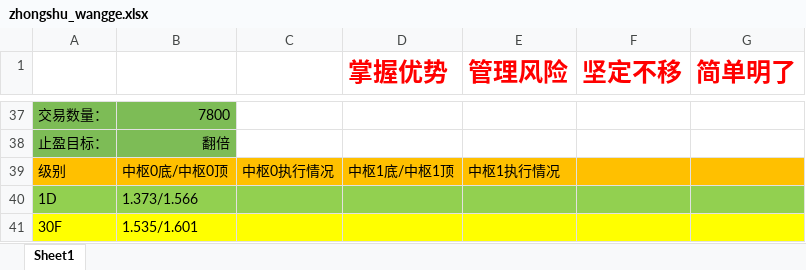
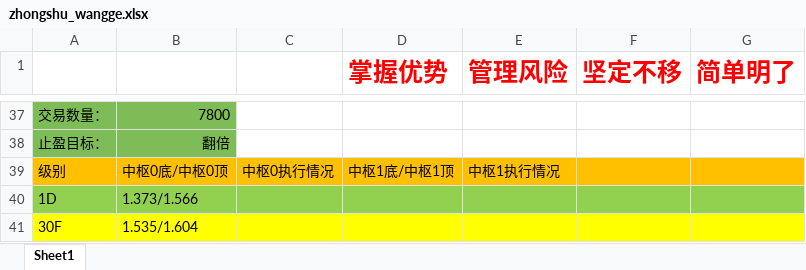
Before and after one commit to haiyangqin/Stock_Strategy_Monitor, an Excel workbook: zhongshu_wangge.xlsx, sheet Sheet1, drawn as a sheet; only a part is shown, gaps mark what is left out; values as stored, in another font and other column widths than the file's, no borders; the diff names each change by its address in the sheet, - before the commit and + after, or states it on an @@ line.

Commit message:
Update zhongshu_wangge.xlsx

```diff
--- a/zhongshu_wangge.xlsx (sheet Sheet1)
+++ b/zhongshu_wangge.xlsx (sheet Sheet1)
-B41: 1.535/1.601
+B41: 1.535/1.604
```
